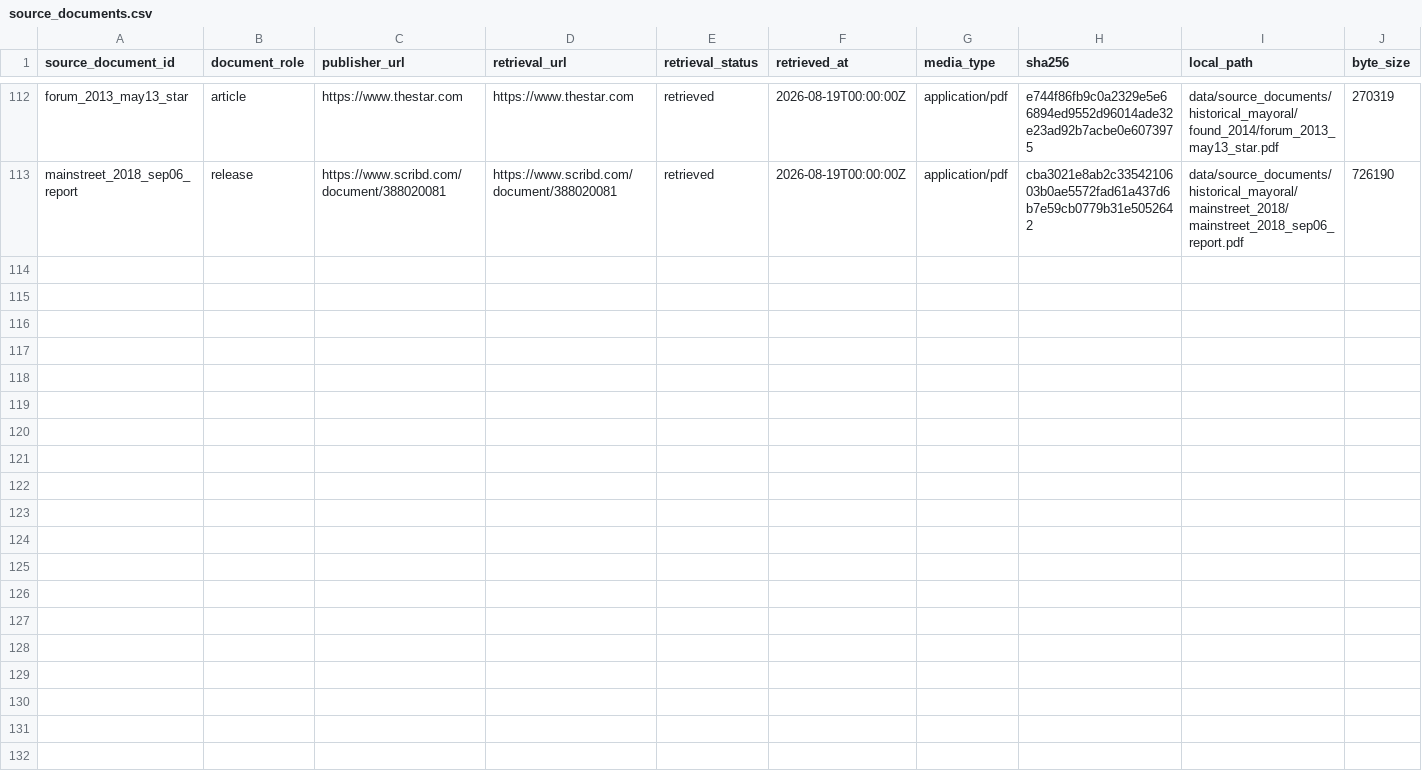
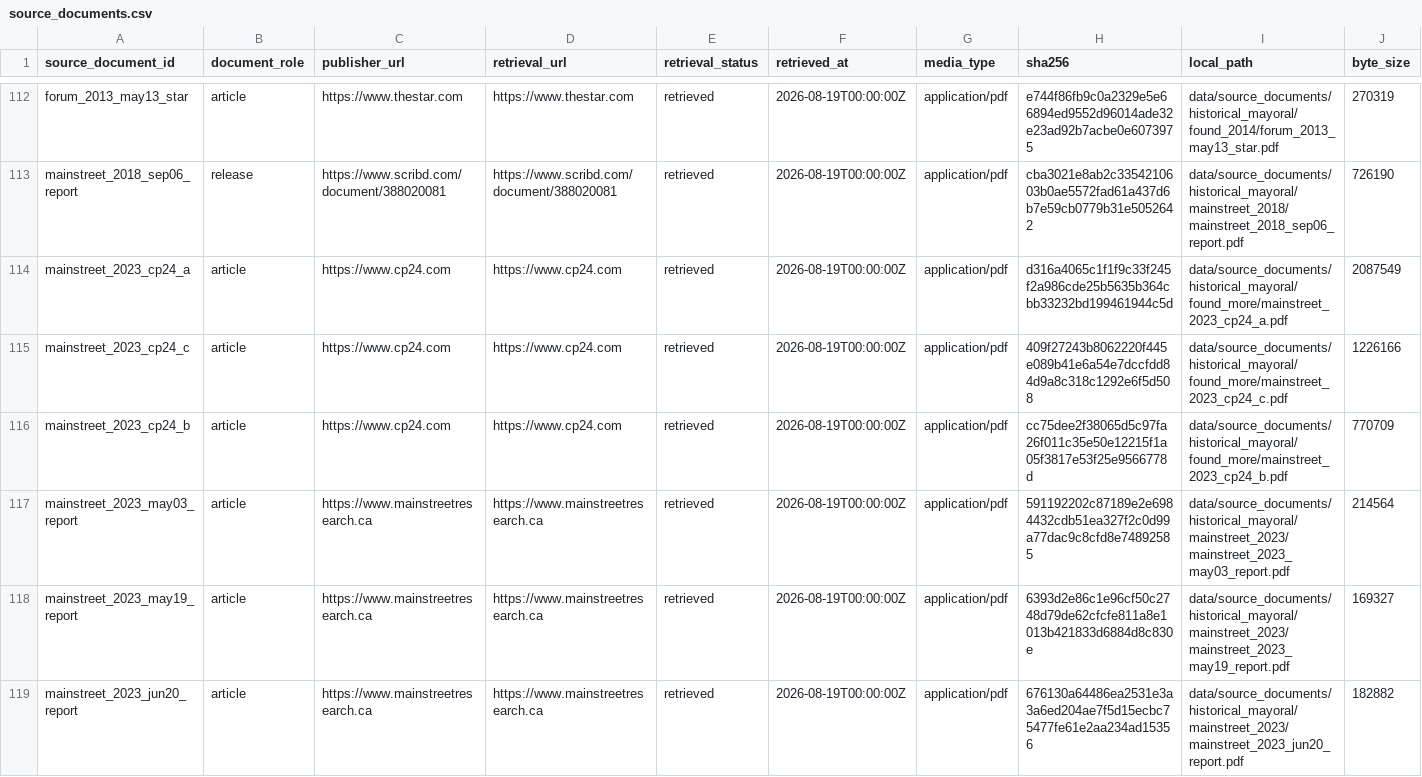
Before and after one commit to alexwolson/toronto-election-poll-tracker-data, a CSV file: data/raw/polls/historical_mayoral/source_documents.csv, drawn as a sheet; only a part is shown, gaps mark what is left out; rows hold the shown columns only; the diff names each change by its address in the sheet, - before the commit and + after, or states it on an @@ line.

```diff
--- a/data/raw/polls/historical_mayoral/source_documents.csv
+++ b/data/raw/polls/historical_mayoral/source_documents.csv
+row 114: mainstreet_2023_cp24_a | article | https://www.cp24.com | https://www.cp24.com | retrieved | 2026-08-19T00:00:00Z | application/pdf | d316a4065c1f1f9c33f245f2a986cde25b5635b364cbb33232bd199461944c5d | data/source_documents/historical_mayoral/found_more/mainstreet_2023_cp24_a.pdf | 2087549
+row 115: mainstreet_2023_cp24_c | article | https://www.cp24.com | https://www.cp24.com | retrieved | 2026-08-19T00:00:00Z | application/pdf | 409f27243b8062220f445e089b41e6a54e7dccfdd84d9a8c318c1292e6f5d508 | data/source_documents/historical_mayoral/found_more/mainstreet_2023_cp24_c.pdf | 1226166
+row 116: mainstreet_2023_cp24_b | article | https://www.cp24.com | https://www.cp24.com | retrieved | 2026-08-19T00:00:00Z | application/pdf | cc75dee2f38065d5c97fa26f011c35e50e12215f1a05f3817e53f25e9566778d | data/source_documents/historical_mayoral/found_more/mainstreet_2023_cp24_b.pdf | 770709
+row 117: mainstreet_2023_may03_report | article | https://www.mainstreetresearch.ca | https://www.mainstreetresearch.ca | retrieved | 2026-08-19T00:00:00Z | application/pdf | 591192202c87189e2e6984432cdb51ea327f2c0d99a77dac9c8cfd8e74892585 | data/source_documents/historical_mayoral/mainstreet_2023/mainstreet_2023_may03_report.pdf | 214564
+row 118: mainstreet_2023_may19_report | article | https://www.mainstreetresearch.ca | https://www.mainstreetresearch.ca | retrieved | 2026-08-19T00:00:00Z | application/pdf | 6393d2e86c1e96cf50c2748d79de62cfcfe811a8e1013b421833d6884d8c830e | data/source_documents/historical_mayoral/mainstreet_2023/mainstreet_2023_may19_report.pdf | 169327
+row 119: mainstreet_2023_jun20_report | article | https://www.mainstreetresearch.ca | https://www.mainstreetresearch.ca | retrieved | 2026-08-19T00:00:00Z | application/pdf | 676130a64486ea2531e3a3a6ed204ae7f5d15ecbc75477fe61e2aa234ad15356 | data/source_documents/historical_mayoral/mainstreet_2023/mainstreet_2023_jun20_report.pdf | 182882
```
Also changed, not shown: data/raw/polls/historical_mayoral/poll_readings.csv, data/raw/polls/historical_mayoral/poll_sample_documents.csv, 8 other files.
